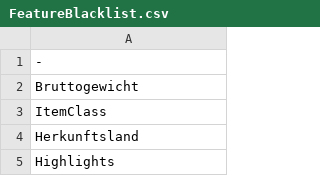
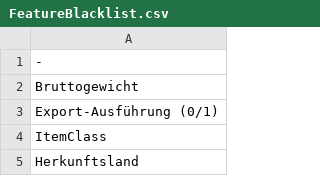
Before and after one commit to HenrikPilz/BMEcatConverter, a CSV file: documents/BMEcat/version/FeatureBlacklist.csv, drawn as a sheet; only a part is shown; the shorter side is filled out with more unchanged rows; the diff names each change by its address in the sheet, - before the commit and + after, or states it on an @@ line.

Commit message:
Feature Exportausführung gebannt.

```diff
--- a/documents/BMEcat/version/FeatureBlacklist.csv
+++ b/documents/BMEcat/version/FeatureBlacklist.csv
+row 3: Export-Ausführung (0/1)
```
